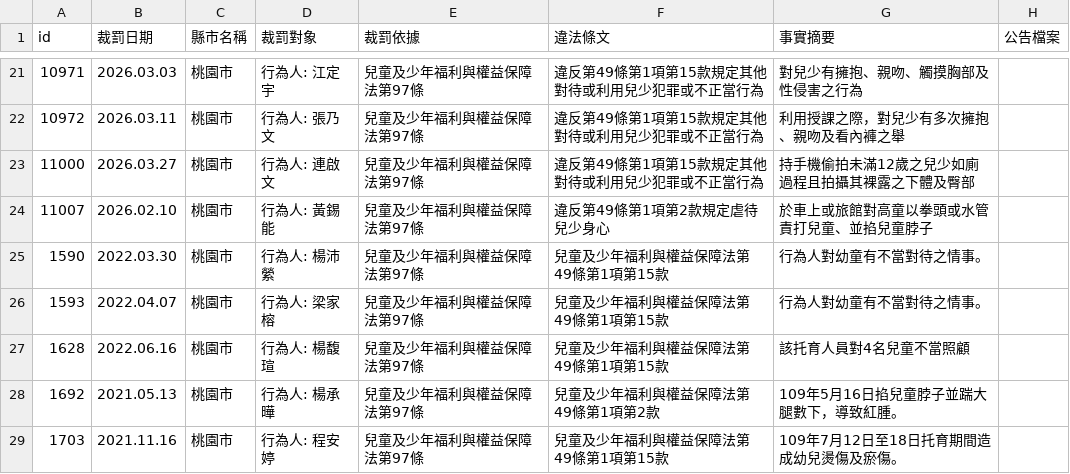
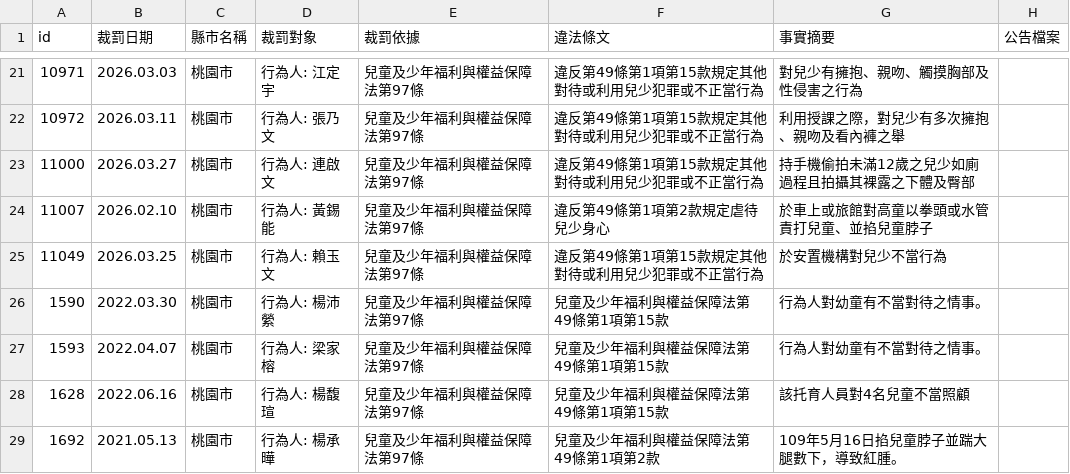
Before and after one commit to kiang/crc.sfaa.gov.tw, a CSV file: data/桃園市.csv, drawn as a sheet; only a part is shown, gaps mark what is left out; the shorter side is filled out with more unchanged rows; the diff names each change by its address in the sheet, - before the commit and + after, or states it on an @@ line.

```diff
--- a/data/桃園市.csv
+++ b/data/桃園市.csv
+row 25: 11049 | 2026.03.25 | 桃園市 | 行為人: 賴玉文 | 兒童及少年福利與權益保障法第97條 | 違反第49條第1項第15款規定其他對待或利用兒少犯罪或不正當行為 | 於安置機構對兒少不當行為
```
Also changed, not shown: data/南投縣.csv, 4 other files.
